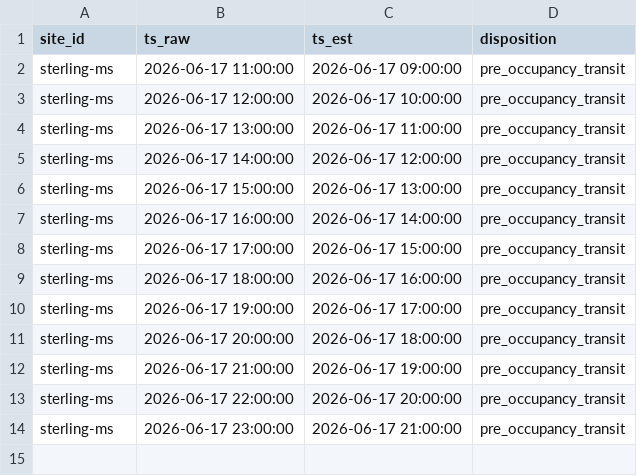
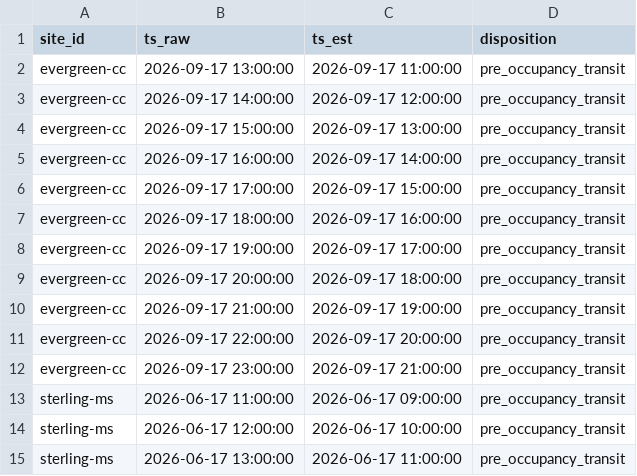
Before and after one commit to ksaraiya388/GENARCH, a CSV file: pipeline/sources/deq_occupancy_violations.csv, drawn as a sheet; only a part is shown; the shorter side is filled out with more unchanged rows.

```diff
--- a/pipeline/sources/deq_occupancy_violations.csv
+++ b/pipeline/sources/deq_occupancy_violations.csv
@@ -1,2 +1,13 @@
 site_id,ts_raw,ts_est,disposition
+evergreen-cc,2026-09-17 13:00:00,2026-09-17 11:00:00,pre_occupancy_transit
+evergreen-cc,2026-09-17 14:00:00,2026-09-17 12:00:00,pre_occupancy_transit
+evergreen-cc,2026-09-17 15:00:00,2026-09-17 13:00:00,pre_occupancy_transit
+evergreen-cc,2026-09-17 16:00:00,2026-09-17 14:00:00,pre_occupancy_transit
+evergreen-cc,2026-09-17 17:00:00,2026-09-17 15:00:00,pre_occupancy_transit
+evergreen-cc,2026-09-17 18:00:00,2026-09-17 16:00:00,pre_occupancy_transit
+evergreen-cc,2026-09-17 19:00:00,2026-09-17 17:00:00,pre_occupancy_transit
+evergreen-cc,2026-09-17 20:00:00,2026-09-17 18:00:00,pre_occupancy_transit
+evergreen-cc,2026-09-17 21:00:00,2026-09-17 19:00:00,pre_occupancy_transit
+evergreen-cc,2026-09-17 22:00:00,2026-09-17 20:00:00,pre_occupancy_transit
+evergreen-cc,2026-09-17 23:00:00,2026-09-17 21:00:00,pre_occupancy_transit
 sterling-ms,2026-06-17 11:00:00,2026-06-17 09:00:00,pre_occupancy_transit
```
Also changed, not shown: pipeline/sources/deq_missing_hours.csv, pipeline/sources/deq_sensor_site_history.csv, 33 other files.
